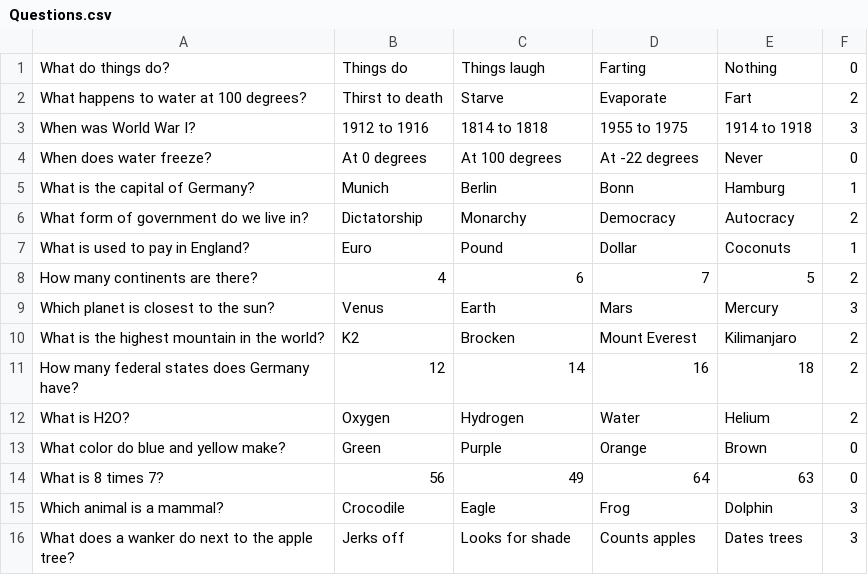
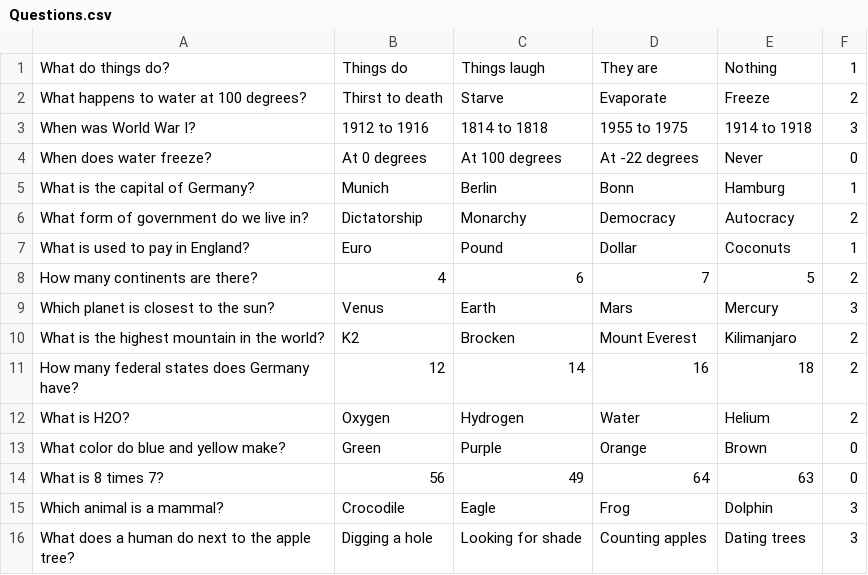
Before and after one commit to marsikthecat/Quiz-App, a CSV file: Questions.csv, drawn as a sheet.

Commit message:
changed rude questions + readme edited

```diff
--- a/Questions.csv
+++ b/Questions.csv
@@ -1,3 +1,3 @@
-What do things do?,Things do,Things laugh,Farting,Nothing,0
-What happens to water at 100 degrees?,Thirst to death,Starve,Evaporate,Fart,2
+What do things do?,Things do,Things laugh,They are,Nothing,1
+What happens to water at 100 degrees?,Thirst to death,Starve,Evaporate,Freeze,2
 When was World War I?,1912 to 1916,1814 to 1818,1955 to 1975,1914 to 1918,3
@@ -15,2 +15,2 @@ What is 8 times 7?,56,49,64,63,0
 Which animal is a mammal?,Crocodile,Eagle,Frog,Dolphin,3
-What does a wanker do next to the apple tree?,Jerks off,Looks for shade,Counts apples,Dates trees,3
+What does a human do next to the apple tree?,Digging a hole,Looking for shade,Counting apples,Dating trees,3
```
Also changed, not shown: 1 other file.
